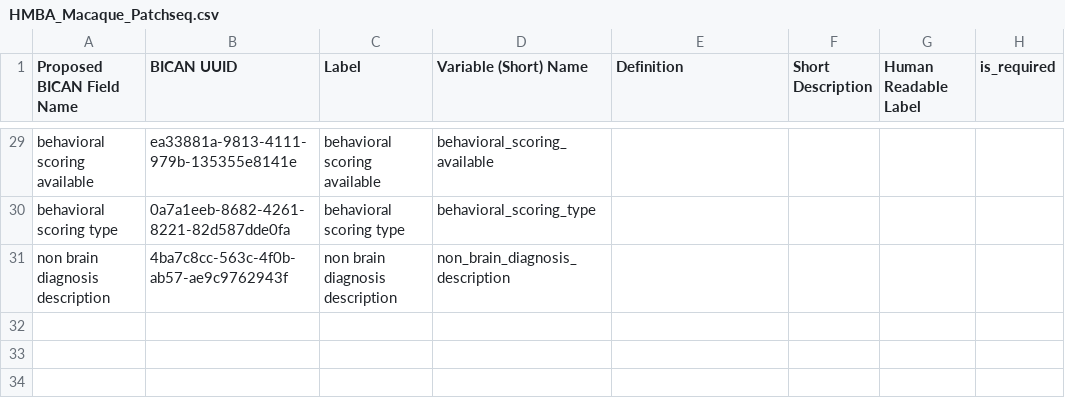
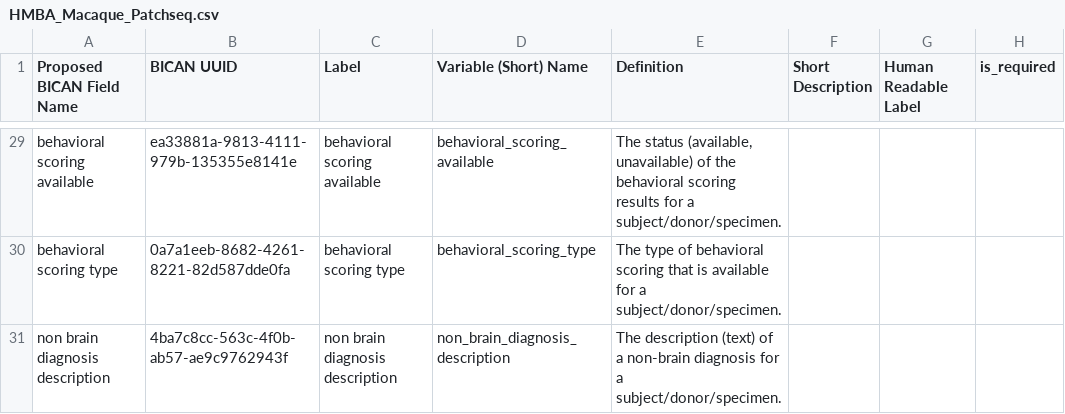
Before and after one commit to brain-bican/metadata-schemas, a CSV file: docs/schemas/Macaque-Donor-and-Tissue-Metadata/HMBA_Macaque_Patchseq.csv, drawn as a sheet; only a part is shown, gaps mark what is left out; the diff covers the shown part only; the diff names each change by its address in the sheet, - before the commit and + after, or states it on an @@ line.

Commit message:
HMBA Macaque Patch definitions

```diff
--- a/docs/schemas/Macaque-Donor-and-Tissue-Metadata/HMBA_Macaque_Patchseq.csv
+++ b/docs/schemas/Macaque-Donor-and-Tissue-Metadata/HMBA_Macaque_Patchseq.csv
-E29 (Definition): (empty)
+E29 (Definition): The status (available, unavailable) of the behavioral scoring results for a subject/donor/specimen.
-E30 (Definition): (empty)
+E30 (Definition): The type of behavioral scoring that is available for a subject/donor/specimen.
-E31 (Definition): (empty)
+E31 (Definition): The description (text) of a non-brain diagnosis for a subject/donor/specimen.
```
Also changed, not shown: 27 edited cells elsewhere in this file.
